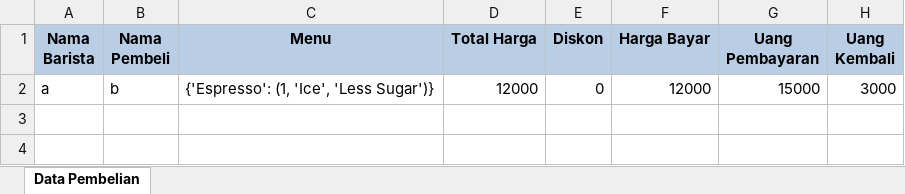
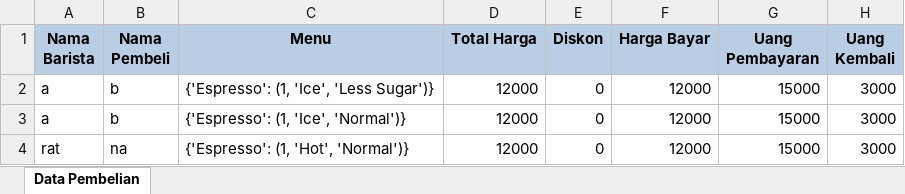
Before and after one commit to ratnarahma/SISTEM-KASIR-COFFE-SHOP, an Excel workbook: rekapan_pesanan.xlsx, sheet Data Pembelian, drawn as a sheet; values as stored, in another font and other column widths than the file's, no borders; the diff names each change by its address in the sheet, - before the commit and + after, or states it on an @@ line.

```diff
--- a/rekapan_pesanan.xlsx (sheet Data Pembelian)
+++ b/rekapan_pesanan.xlsx (sheet Data Pembelian)
+row 3: a | b | {'Espresso': (1, 'Ice', 'Normal')} | 12000 | 0 | 12000 | 15000 | 3000
+row 4: rat | na | {'Espresso': (1, 'Hot', 'Normal')} | 12000 | 0 | 12000 | 15000 | 3000
```
Also changed, not shown: menu.xlsx, 1 other file.
